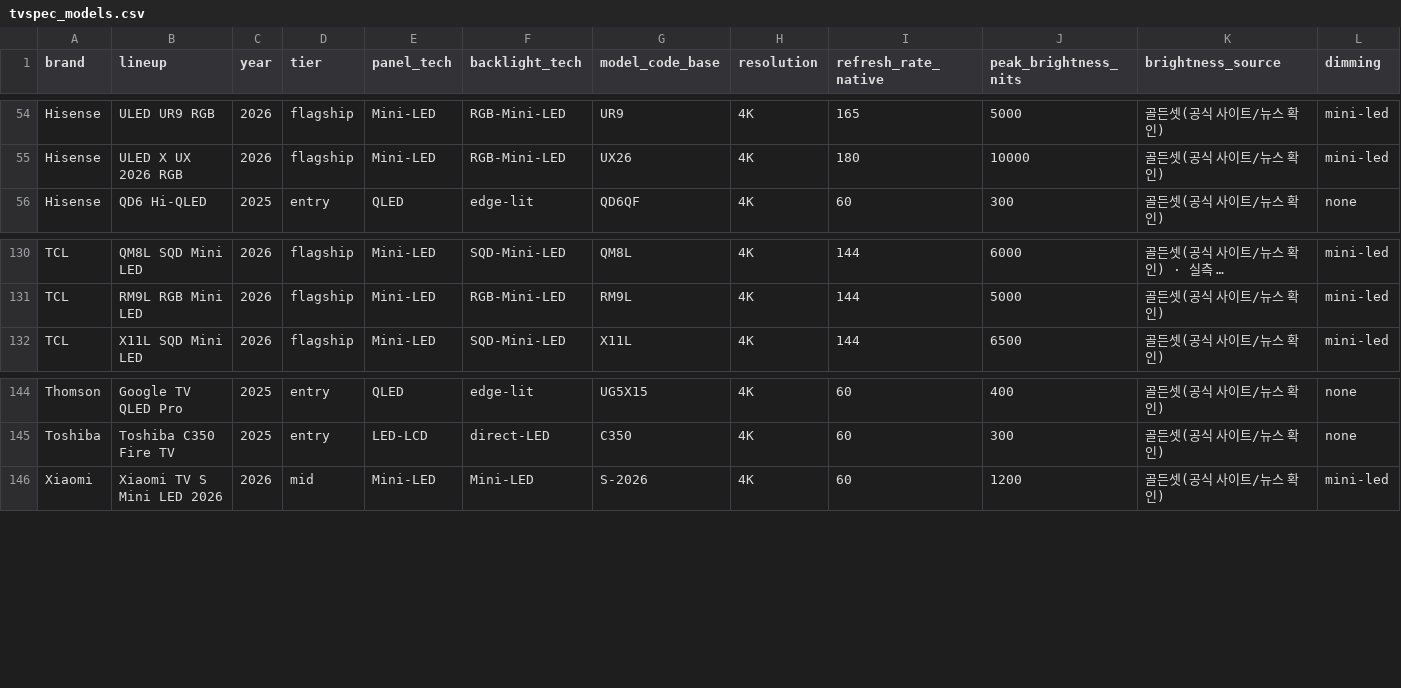
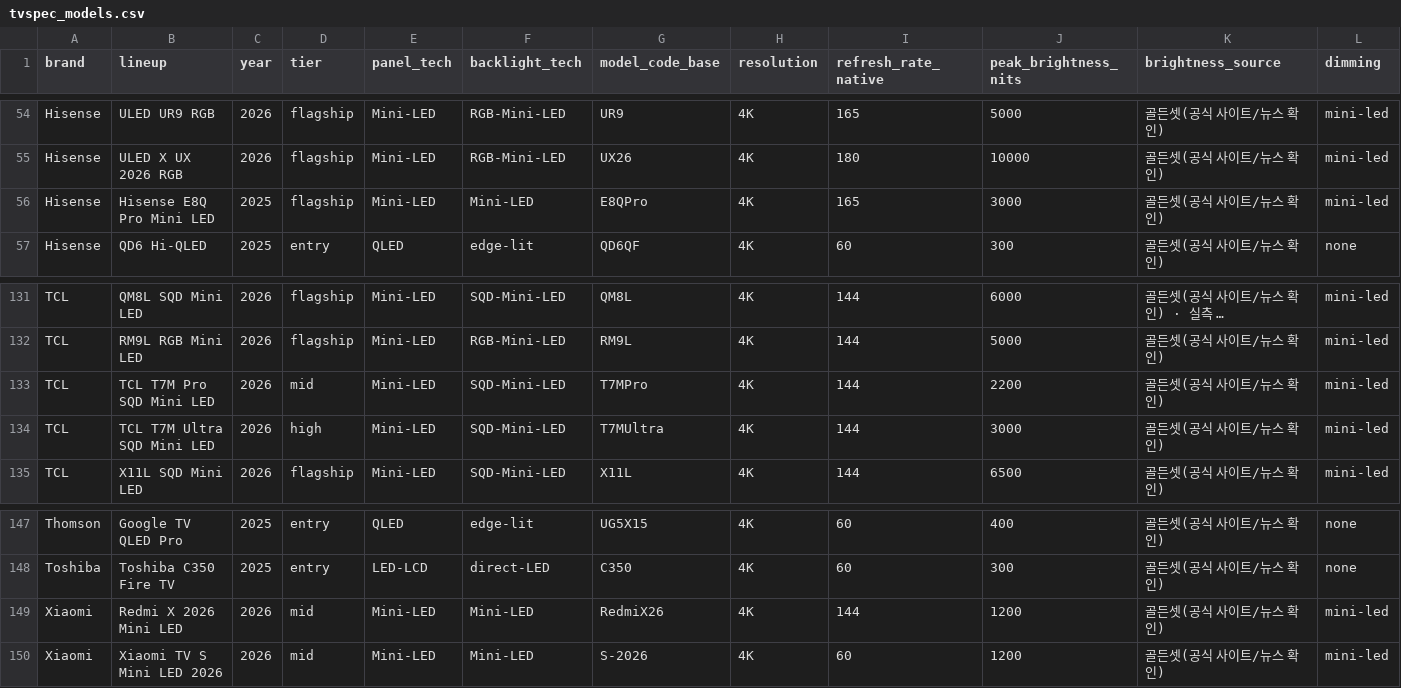
Before and after one commit to teleb98/TV_DB, a CSV file: data/exports/tvspec_models.csv, drawn as a sheet; only a part is shown, gaps mark what is left out; long unchanged cells end in …; rows hold the shown columns only; the diff names each change by its address in the sheet, - before the commit and + after, or states it on an @@ line.

```diff
--- a/data/exports/tvspec_models.csv
+++ b/data/exports/tvspec_models.csv
+row 56: Hisense | Hisense E8Q Pro Mini LED | 2025 | flagship | Mini-LED | Mini-LED | E8QPro | 4K | 165 | 3000 | 골든셋(공식 사이트/뉴스 확인) | mini-led
+row 133: TCL | TCL T7M Pro SQD Mini LED | 2026 | mid | Mini-LED | SQD-Mini-LED | T7MPro | 4K | 144 | 2200 | 골든셋(공식 사이트/뉴스 확인) | mini-led
+row 134: TCL | TCL T7M Ultra SQD Mini LED | 2026 | high | Mini-LED | SQD-Mini-LED | T7MUltra | 4K | 144 | 3000 | 골든셋(공식 사이트/뉴스 확인) | mini-led
+row 149: Xiaomi | Redmi X 2026 Mini LED | 2026 | mid | Mini-LED | Mini-LED | RedmiX26 | 4K | 144 | 1200 | 골든셋(공식 사이트/뉴스 확인) | mini-led
```
Also changed, not shown: data/exports/tvspec_variants.csv, 10 other files.
